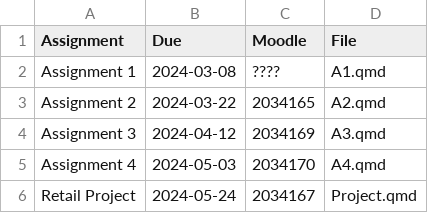
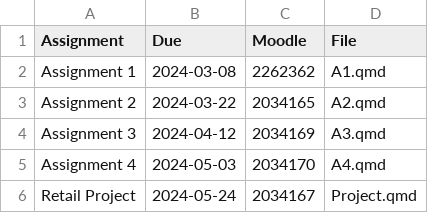
Before and after one commit to numbats/af, a CSV file: assignments.csv, drawn as a sheet.

```diff
--- a/assignments.csv
+++ b/assignments.csv
@@ -1,3 +1,3 @@
 Assignment, Due, Moodle, File
-Assignment 1, 2024-03-08, ????, "A1.qmd"
+Assignment 1, 2024-03-08, 2262362, "A1.qmd"
 Assignment 2, 2024-03-22, 2034165, "A2.qmd"
```
Also changed, not shown: 18 other files.
